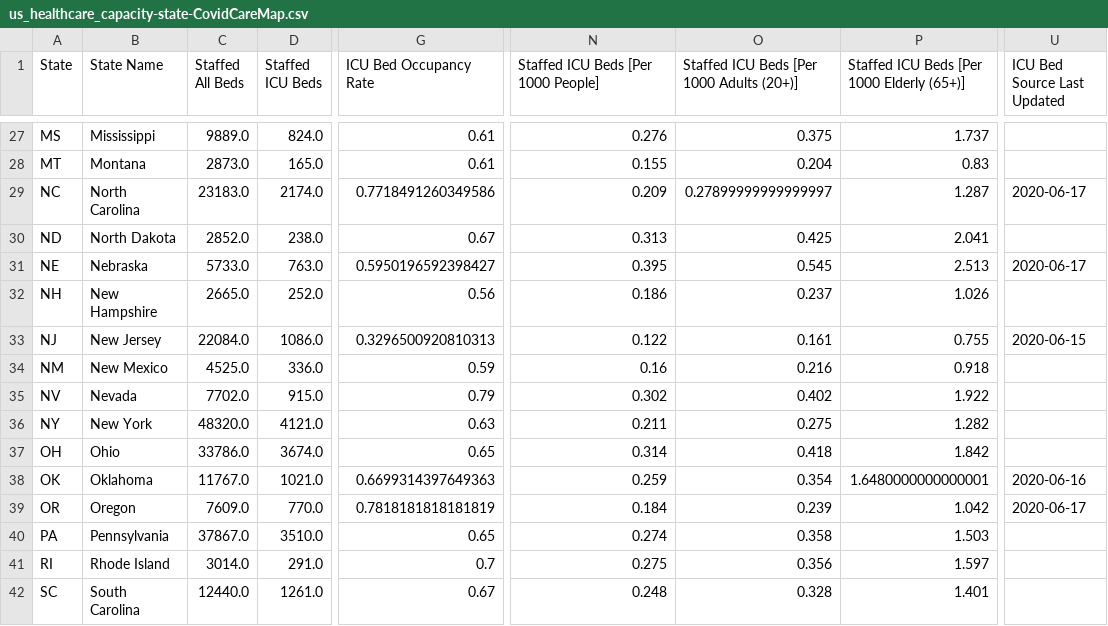
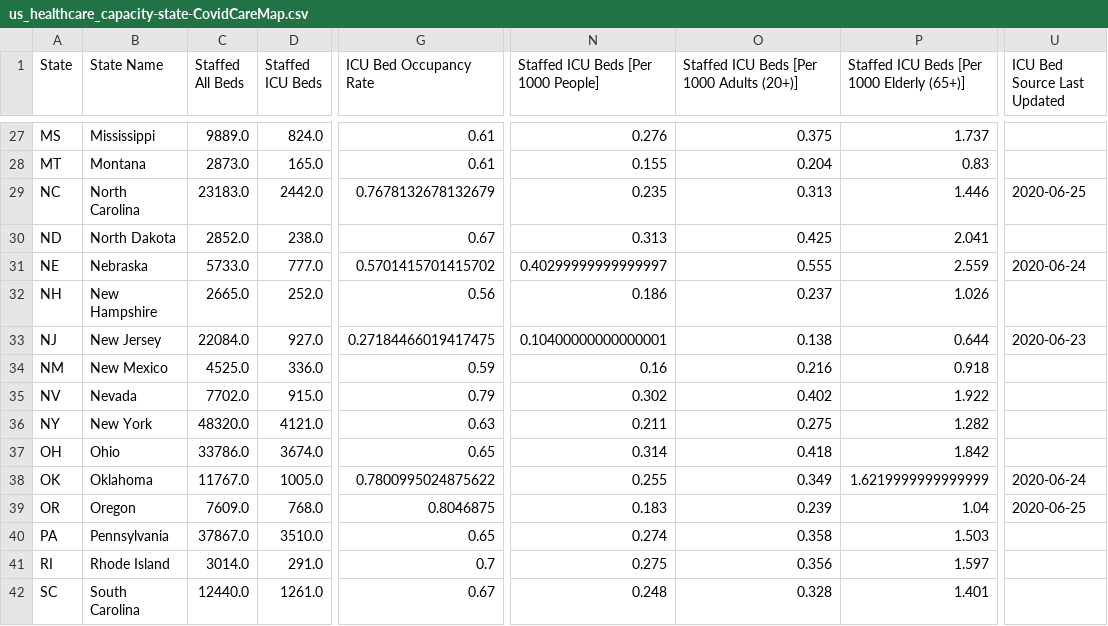
Before and after one commit to covidcaremap/covid19-healthsystemcapacity, a CSV file: data/published/us_healthcare_capacity-state-CovidCareMap.csv, drawn as a sheet; only a part is shown, gaps mark what is left out; the diff covers the shown part only; the diff names each change by its address in the sheet, - before the commit and + after, or states it on an @@ line.

```diff
--- a/data/published/us_healthcare_capacity-state-CovidCareMap.csv
+++ b/data/published/us_healthcare_capacity-state-CovidCareMap.csv
-D29 (Staffed ICU Beds): 2174.0
+D29 (Staffed ICU Beds): 2442.0
-G29 (ICU Bed Occupancy Rate): 0.7718491260349586
+G29 (ICU Bed Occupancy Rate): 0.7678132678132679
-N29: 0.209
+N29: 0.235
-O29: 0.27899999999999997
+O29: 0.313
-P29: 1.287
+P29: 1.446
-U29 (ICU Bed Source Last Updated): 2020-06-17
+U29 (ICU Bed Source Last Updated): 2020-06-25
-D31 (Staffed ICU Beds): 763.0
+D31 (Staffed ICU Beds): 777.0
-G31 (ICU Bed Occupancy Rate): 0.5950196592398427
+G31 (ICU Bed Occupancy Rate): 0.5701415701415702
-N31: 0.395
+N31: 0.40299999999999997
-O31: 0.545
+O31: 0.555
-P31: 2.513
+P31: 2.559
-U31 (ICU Bed Source Last Updated): 2020-06-17
+U31 (ICU Bed Source Last Updated): 2020-06-24
-D33 (Staffed ICU Beds): 1086.0
+D33 (Staffed ICU Beds): 927.0
-G33 (ICU Bed Occupancy Rate): 0.3296500920810313
+G33 (ICU Bed Occupancy Rate): 0.27184466019417475
-N33: 0.122
+N33: 0.10400000000000001
-O33: 0.161
+O33: 0.138
-P33: 0.755
+P33: 0.644
-U33 (ICU Bed Source Last Updated): 2020-06-15
+U33 (ICU Bed Source Last Updated): 2020-06-23
-D38 (Staffed ICU Beds): 1021.0
+D38 (Staffed ICU Beds): 1005.0
-G38 (ICU Bed Occupancy Rate): 0.6699314397649363
+G38 (ICU Bed Occupancy Rate): 0.7800995024875622
-N38: 0.259
+N38: 0.255
-O38: 0.354
+O38: 0.349
-P38: 1.6480000000000001
+P38: 1.6219999999999999
-U38 (ICU Bed Source Last Updated): 2020-06-16
+U38 (ICU Bed Source Last Updated): 2020-06-24
-D39 (Staffed ICU Beds): 770.0
+D39 (Staffed ICU Beds): 768.0
-G39 (ICU Bed Occupancy Rate): 0.7818181818181819
+G39 (ICU Bed Occupancy Rate): 0.8046875
-N39: 0.184
+N39: 0.183
-P39: 1.042
+P39: 1.04
-U39 (ICU Bed Source Last Updated): 2020-06-17
+U39 (ICU Bed Source Last Updated): 2020-06-25
```
Also changed, not shown: 48 edited cells elsewhere in this file, data/published/us_healthcare_capacity-county-CovidCareMap.csv, 3 other files.
